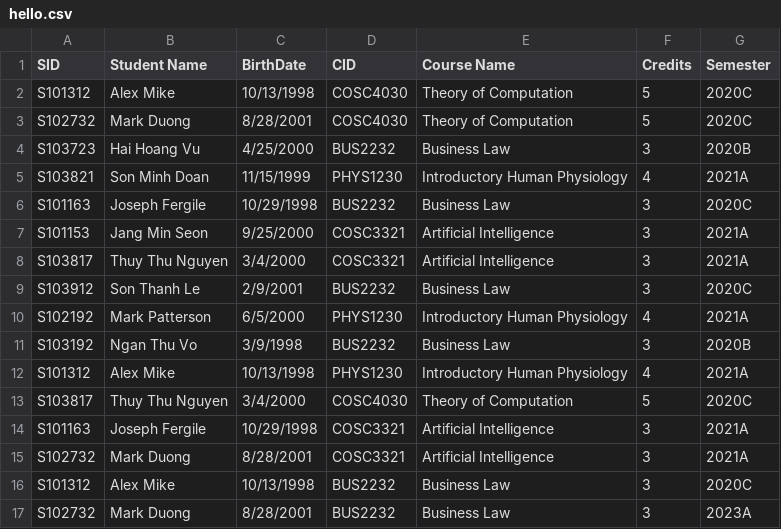
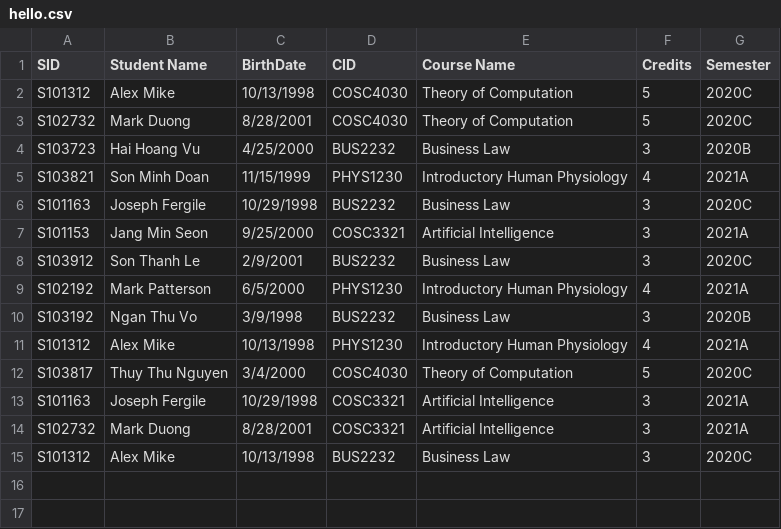
Before and after one commit to jeremy-lee02/Asm1_FurtherProgramming, a CSV file: src/hello.csv, drawn as a sheet.

```diff
--- a/src/hello.csv
+++ b/src/hello.csv
@@ -7,3 +7,2 @@ S101163,Joseph Fergile,10/29/1998,BUS2232,Business Law,3,2020C
 S101153,Jang Min Seon,9/25/2000,COSC3321,Artificial Intelligence,3,2021A
-S103817,Thuy Thu Nguyen,3/4/2000,COSC3321,Artificial Intelligence,3,2021A
 S103912,Son Thanh Le,2/9/2001,BUS2232,Business Law,3,2020C
@@ -16,2 +15 @@ S102732,Mark Duong,8/28/2001,COSC3321,Artificial Intelligence,3,2021A
 S101312,Alex Mike,10/13/1998,BUS2232,Business Law,3,2020C
-S102732,Mark Duong,8/28/2001,BUS2232,Business Law,3,2023A
```
Also changed, not shown: out/production/Asm1/hello.csv, 4 other files.
